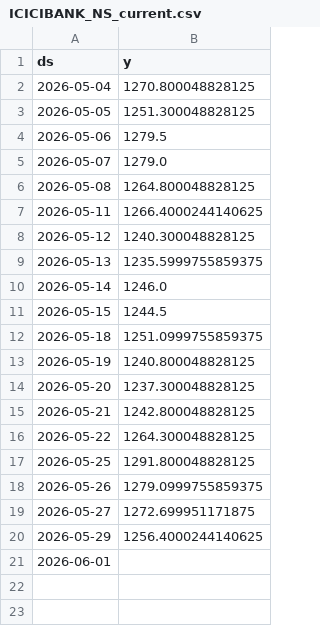
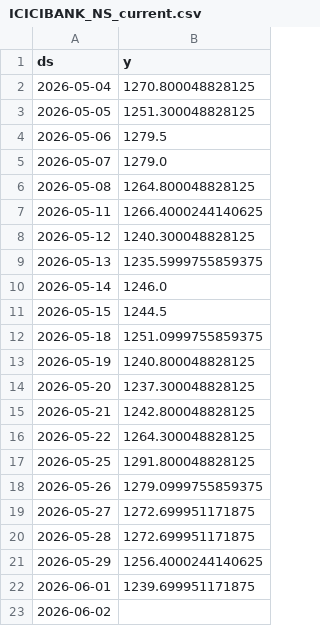
Before and after one commit to gulabjangid626/mlops, a CSV file: src/data/stocks/ICICIBANK_NS_current.csv, drawn as a sheet.

```diff
--- a/src/data/stocks/ICICIBANK_NS_current.csv
+++ b/src/data/stocks/ICICIBANK_NS_current.csv
@@ -19,3 +19,5 @@ ds,y
 2026-05-27,1272.699951171875
+2026-05-28,1272.699951171875
 2026-05-29,1256.4000244140625
-2026-06-01,
+2026-06-01,1239.699951171875
+2026-06-02,
```
Also changed, not shown: src/data/stocks/BAJFINANCE_NS.csv, src/data/stocks/HCLTECH_NS.csv, 18 other files.
